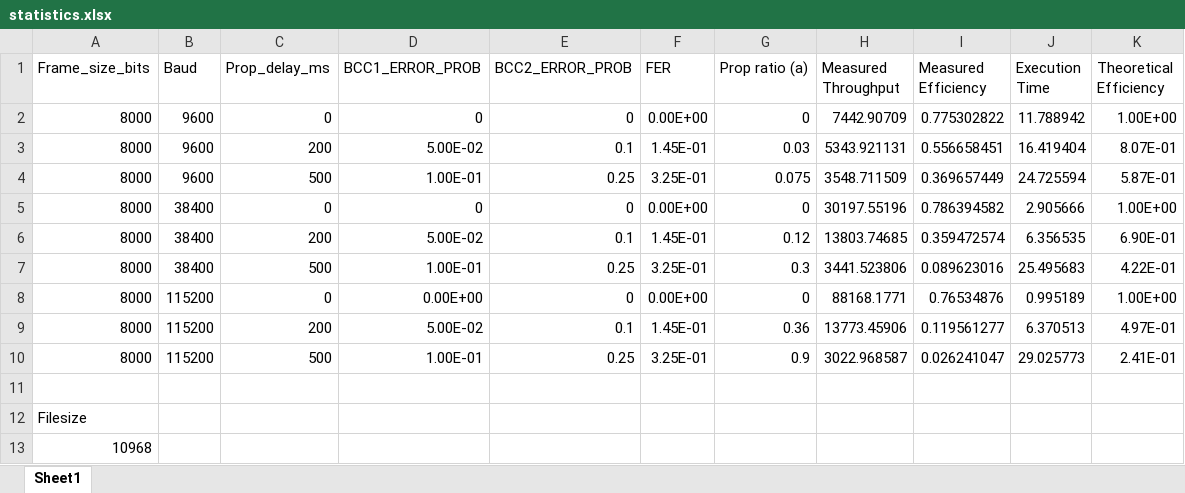
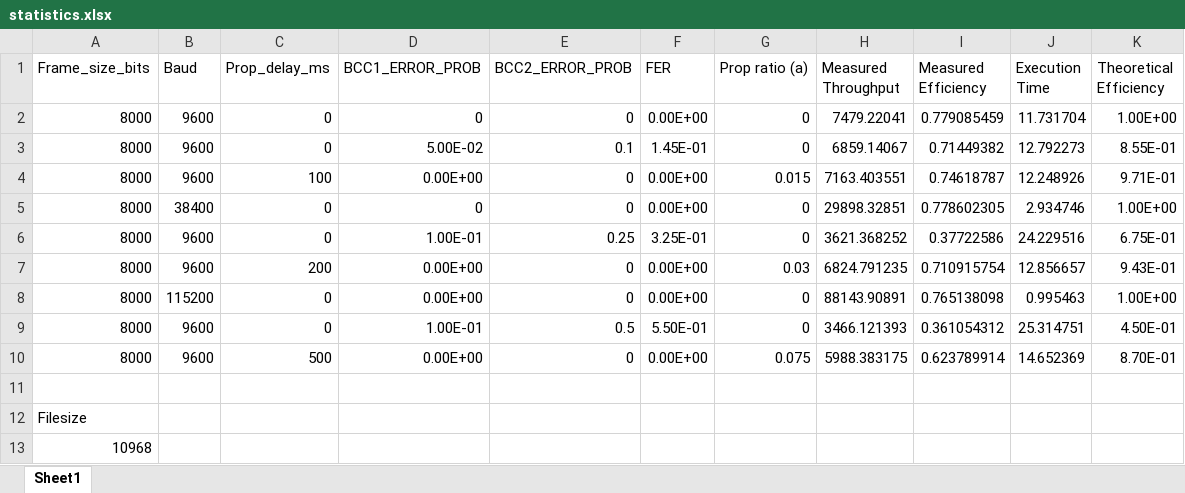
Before and after one commit to denizlg24/rcom-project-25-26, an Excel workbook: docs/statistics.xlsx, sheet Sheet1, drawn as a sheet; values as stored, in another font and other column widths than the file's, no borders; charts and pictures not drawn; removed rows and columns are numbered as before the commit, all else as after; the diff names each change by its address in the sheet, - before the commit and + after, or states it on an @@ line.

```diff
--- a/docs/statistics.xlsx (sheet Sheet1)
+++ b/docs/statistics.xlsx (sheet Sheet1)
-H2 (Measured Throughput): 7442.90709
+H2 (Measured Throughput): 7479.22041
-I2 (Measured Efficiency): 0.775302822
+I2 (Measured Efficiency): 0.779085459
-J2 (Execution Time): 11.788942
+J2 (Execution Time): 11.731704
-C3 (Prop_delay_ms): 200
+C3 (Prop_delay_ms): 0
-G3 (Prop ratio (a)): 0.03
+G3 (Prop ratio (a)): 0
-H3 (Measured Throughput): 5343.921131
+H3 (Measured Throughput): 6859.14067
-I3 (Measured Efficiency): 0.556658451
+I3 (Measured Efficiency): 0.71449382
-J3 (Execution Time): 16.419404
+J3 (Execution Time): 12.792273
-K3 (Theoretical Efficiency): 8.07E-01
+K3 (Theoretical Efficiency): 8.55E-01
-row 4: 8000 | 9600 | 500 | 1.00E-01 | 0.25 | 3.25E-01 | 0.075 | 3548.711509 | 0.369657449 | 24.725594 | 5.87E-01
+row 4: 8000 | 9600 | 100 | 0.00E+00 | 0 | 0.00E+00 | 0.015 | 7163.403551 | 0.74618787 | 12.248926 | 9.71E-01
-H5 (Measured Throughput): 30197.55196
+H5 (Measured Throughput): 29898.32851
-I5 (Measured Efficiency): 0.786394582
+I5 (Measured Efficiency): 0.778602305
-J5 (Execution Time): 2.905666
+J5 (Execution Time): 2.934746
-row 6: 8000 | 38400 | 200 | 5.00E-02 | 0.1 | 1.45E-01 | 0.12 | 13803.74685 | 0.359472574 | 6.356535 | 6.90E-01
-B6 (Baud): 38400
+B6 (Baud): 9600
-C6 (Prop_delay_ms): 500
+C6 (Prop_delay_ms): 0
-G6 (Prop ratio (a)): 0.3
+G6 (Prop ratio (a)): 0
-H6 (Measured Throughput): 3441.523806
+H6 (Measured Throughput): 3621.368252
-I6 (Measured Efficiency): 0.089623016
+I6 (Measured Efficiency): 0.37722586
-J6 (Execution Time): 25.495683
+J6 (Execution Time): 24.229516
-K6 (Theoretical Efficiency): 4.22E-01
+K6 (Theoretical Efficiency): 6.75E-01
+row 7: 8000 | 9600 | 200 | 0.00E+00 | 0 | 0.00E+00 | 0.03 | 6824.791235 | 0.710915754 | 12.856657 | 9.43E-01
-H8 (Measured Throughput): 88168.1771
+H8 (Measured Throughput): 88143.90891
-I8 (Measured Efficiency): 0.76534876
+I8 (Measured Efficiency): 0.765138098
-J8 (Execution Time): 0.995189
+J8 (Execution Time): 0.995463
-row 9: 8000 | 115200 | 200 | 5.00E-02 | 0.1 | 1.45E-01 | 0.36 | 13773.45906 | 0.119561277 | 6.370513 | 4.97E-01
-row 10: 8000 | 115200 | 500 | 1.00E-01 | 0.25 | 3.25E-01 | 0.9 | 3022.968587 | 0.026241047 | 29.025773 | 2.41E-01
+row 9: 8000 | 9600 | 0 | 1.00E-01 | 0.5 | 5.50E-01 | 0 | 3466.121393 | 0.361054312 | 25.314751 | 4.50E-01
+row 10: 8000 | 9600 | 500 | 0.00E+00 | 0 | 0.00E+00 | 0.075 | 5988.383175 | 0.623789914 | 14.652369 | 8.70E-01
```
Also changed, not shown: formulas that keep their value, charts or pictures, 7 other files.
